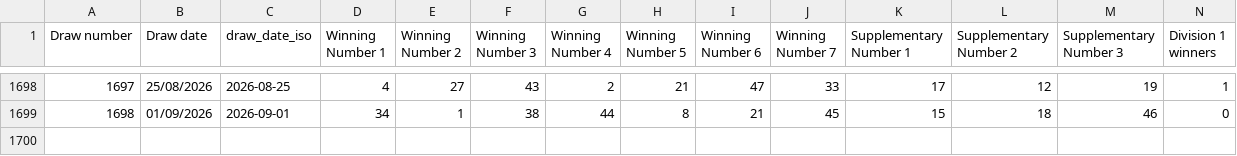
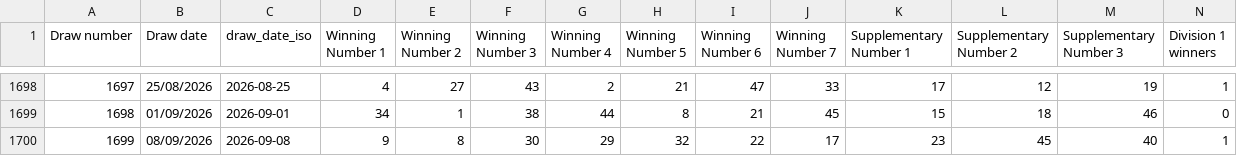
Before and after one commit to jackie311/lotto-simulator, a CSV file: history_results/australia_oz_lotto_tuesday_results_1994_to_2026_full.csv, drawn as a sheet; only a part is shown, gaps mark what is left out; rows hold the shown columns only; the diff names each change by its address in the sheet, - before the commit and + after, or states it on an @@ line.

```diff
--- a/history_results/australia_oz_lotto_tuesday_results_1994_to_2026_full.csv
+++ b/history_results/australia_oz_lotto_tuesday_results_1994_to_2026_full.csv
+row 1700: 1699 | 08/09/2026 | 2026-09-08 | 9 | 8 | 30 | 29 | 32 | 22 | 17 | 23 | 45 | 40 | 1
```
Also changed, not shown: 1 other file.
